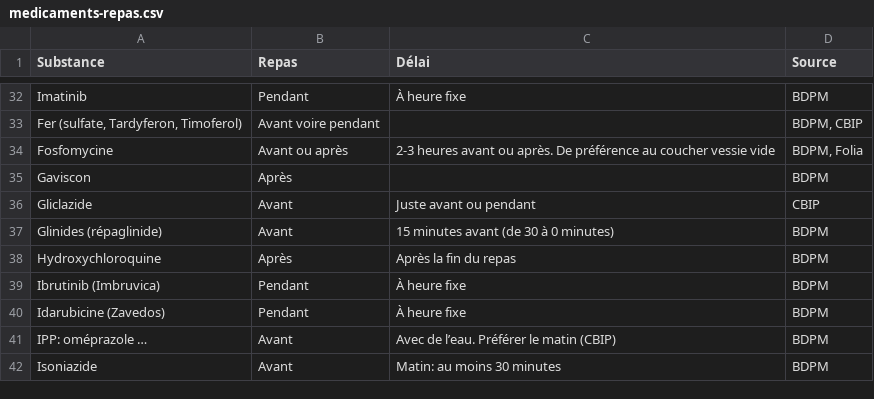
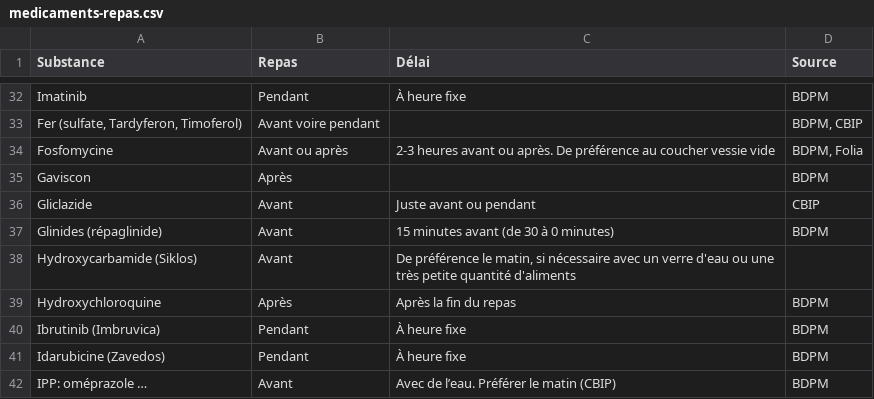
Before and after one commit to djibe/recommandations-medicales, a CSV file: assets/data/medicaments-repas.csv, drawn as a sheet; only a part is shown, gaps mark what is left out; the shorter side is filled out with more unchanged rows.

```diff
--- a/assets/data/medicaments-repas.csv
+++ b/assets/data/medicaments-repas.csv
@@ -37,2 +37,3 @@ Gliclazide;Avant;Juste avant ou pendant;CBIP
 Glinides (répaglinide);Avant;15 minutes avant (de 30 à 0 minutes);BDPM
+Hydroxycarbamide (Siklos);Avant;De préférence le matin, si nécessaire avec un verre d'eau ou une très petite quantité d'aliments;
 Hydroxychloroquine;Après;Après la fin du repas;BDPM
```
Also changed, not shown: 13 other files.
